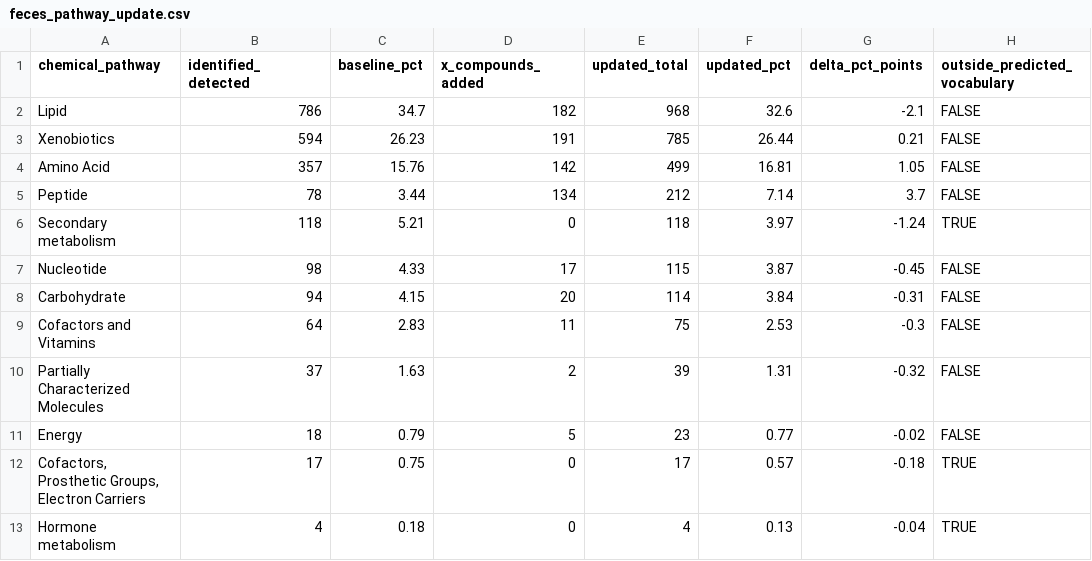
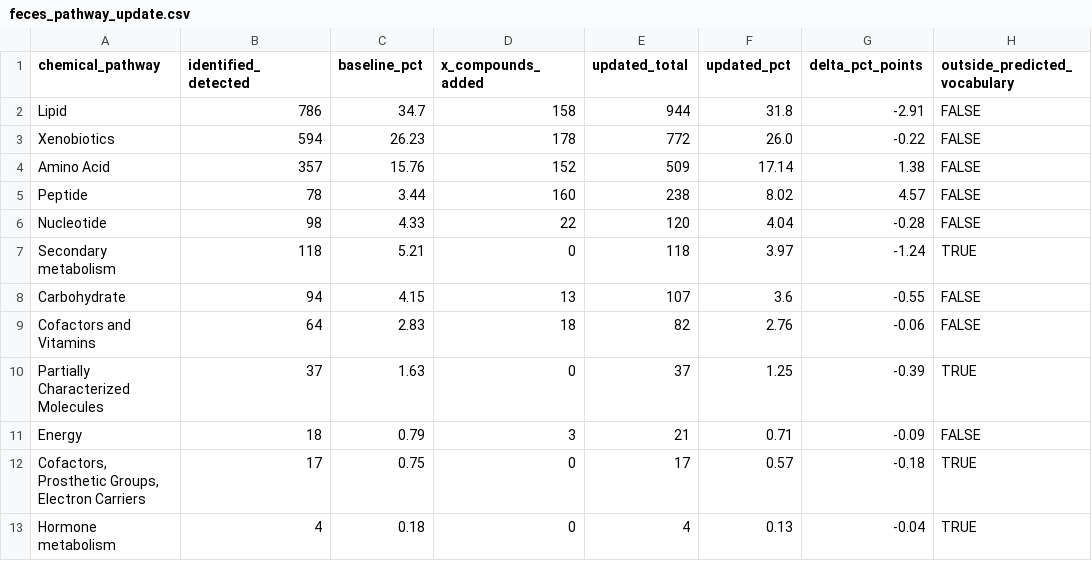
Before and after one commit to jsmetabolon/structural_elucidation_jbs, a CSV file: docs/paper/data/feces_pathway/feces_pathway_update.csv, drawn as a sheet.

```diff
--- a/docs/paper/data/feces_pathway/feces_pathway_update.csv
+++ b/docs/paper/data/feces_pathway/feces_pathway_update.csv
@@ -1,12 +1,12 @@
 chemical_pathway,identified_detected,baseline_pct,x_compounds_added,updated_total,updated_pct,delta_pct_points,outside_predicted_vocabulary
-Lipid,786,34.7,182,968,32.6,-2.1,FALSE
-Xenobiotics,594,26.23,191,785,26.44,0.21,FALSE
-Amino Acid,357,15.76,142,499,16.81,1.05,FALSE
-Peptide,78,3.44,134,212,7.14,3.7,FALSE
+Lipid,786,34.7,158,944,31.8,-2.91,FALSE
+Xenobiotics,594,26.23,178,772,26.0,-0.22,FALSE
+Amino Acid,357,15.76,152,509,17.14,1.38,FALSE
+Peptide,78,3.44,160,238,8.02,4.57,FALSE
+Nucleotide,98,4.33,22,120,4.04,-0.28,FALSE
 Secondary metabolism,118,5.21,0,118,3.97,-1.24,TRUE
-Nucleotide,98,4.33,17,115,3.87,-0.45,FALSE
-Carbohydrate,94,4.15,20,114,3.84,-0.31,FALSE
-Cofactors and Vitamins,64,2.83,11,75,2.53,-0.3,FALSE
-Partially Characterized Molecules,37,1.63,2,39,1.31,-0.32,FALSE
-Energy,18,0.79,5,23,0.77,-0.02,FALSE
+Carbohydrate,94,4.15,13,107,3.6,-0.55,FALSE
+Cofactors and Vitamins,64,2.83,18,82,2.76,-0.06,FALSE
+Partially Characterized Molecules,37,1.63,0,37,1.25,-0.39,TRUE
+Energy,18,0.79,3,21,0.71,-0.09,FALSE
 "Cofactors, Prosthetic Groups, Electron Carriers",17,0.75,0,17,0.57,-0.18,TRUE
```
Also changed, not shown: docs/paper/data/feces_pathway/feces_pathway_update_subpathway.csv, docs/paper/data/feces_pathway/feces_pathway_update_weighted.csv, 12 other files.
